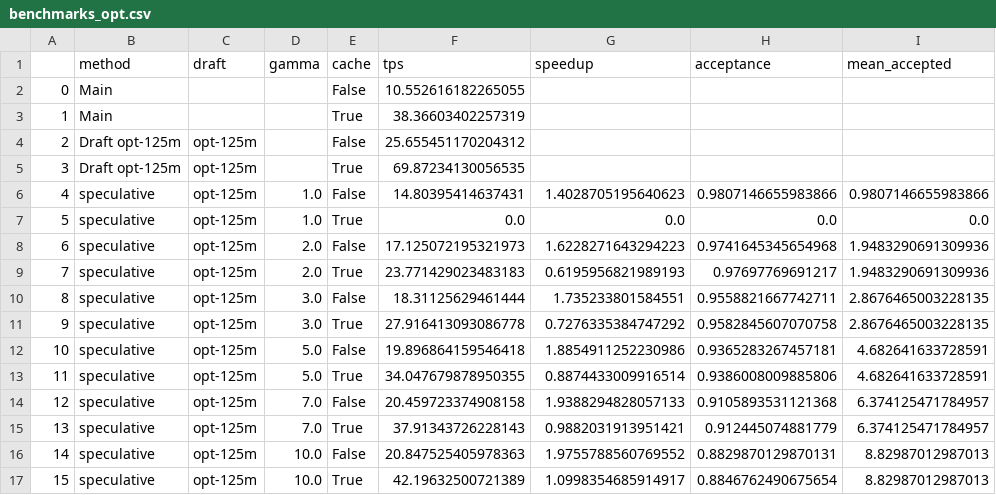
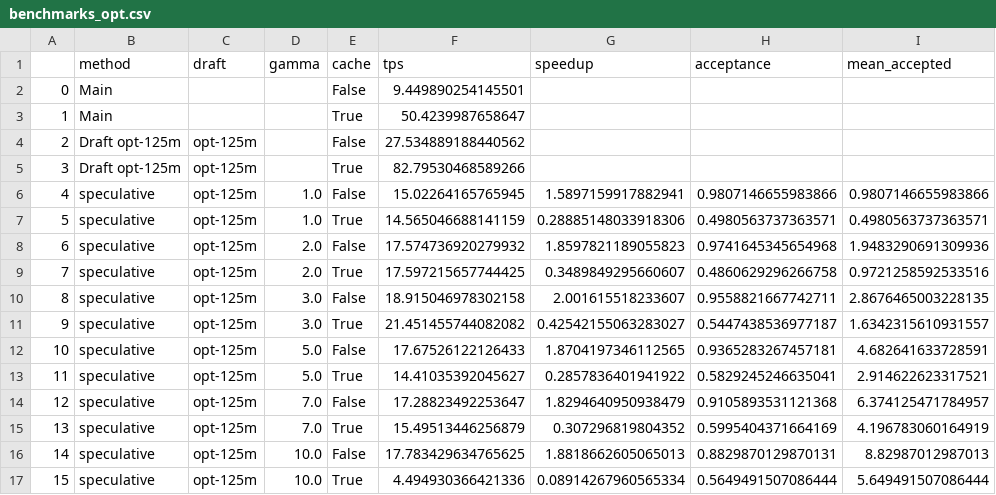
Before and after one commit to praful-prakash-goel/Speculative_Decoding_Inference_Engine, a CSV file: experiments/results/benchmarks_opt.csv, drawn as a sheet.

```diff
--- a/experiments/results/benchmarks_opt.csv
+++ b/experiments/results/benchmarks_opt.csv
@@ -1,17 +1,17 @@
 ,method,draft,gamma,cache,tps,speedup,acceptance,mean_accepted
-0,Main,,,False,10.552616182265055,,,
-1,Main,,,True,38.36603402257319,,,
-2,Draft opt-125m,opt-125m,,False,25.655451170204312,,,
-3,Draft opt-125m,opt-125m,,True,69.87234130056535,,,
-4,speculative,opt-125m,1.0,False,14.80395414637431,1.4028705195640623,0.9807146655983866,0.9807146655983866
-5,speculative,opt-125m,1.0,True,0.0,0.0,0.0,0.0
-6,speculative,opt-125m,2.0,False,17.125072195321973,1.6228271643294223,0.9741645345654968,1.9483290691309936
-7,speculative,opt-125m,2.0,True,23.771429023483183,0.6195956821989193,0.97697769691217,1.9483290691309936
-8,speculative,opt-125m,3.0,False,18.31125629461444,1.735233801584551,0.9558821667742711,2.8676465003228135
-9,speculative,opt-125m,3.0,True,27.916413093086778,0.7276335384747292,0.9582845607070758,2.8676465003228135
-10,speculative,opt-125m,5.0,False,19.896864159546418,1.8854911252230986,0.9365283267457181,4.682641633728591
-11,speculative,opt-125m,5.0,True,34.047679878950355,0.8874433009916514,0.9386008009885806,4.682641633728591
-12,speculative,opt-125m,7.0,False,20.459723374908158,1.9388294828057133,0.9105893531121368,6.374125471784957
-13,speculative,opt-125m,7.0,True,37.91343726228143,0.9882031913951421,0.912445074881779,6.374125471784957
-14,speculative,opt-125m,10.0,False,20.847525405978363,1.9755788560769552,0.8829870129870131,8.82987012987013
-15,speculative,opt-125m,10.0,True,42.19632500721389,1.0998354685914917,0.8846762490675654,8.82987012987013
+0,Main,,,False,9.449890254145501,,,
+1,Main,,,True,50.4239987658647,,,
+2,Draft opt-125m,opt-125m,,False,27.534889188440562,,,
+3,Draft opt-125m,opt-125m,,True,82.79530468589266,,,
+4,speculative,opt-125m,1.0,False,15.02264165765945,1.5897159917882941,0.9807146655983866,0.9807146655983866
+5,speculative,opt-125m,1.0,True,14.565046688141159,0.28885148033918306,0.4980563737363571,0.4980563737363571
+6,speculative,opt-125m,2.0,False,17.574736920279932,1.8597821189055823,0.9741645345654968,1.9483290691309936
+7,speculative,opt-125m,2.0,True,17.597215657744425,0.3489849295660607,0.4860629296266758,0.9721258592533516
+8,speculative,opt-125m,3.0,False,18.915046978302158,2.001615518233607,0.9558821667742711,2.8676465003228135
+9,speculative,opt-125m,3.0,True,21.451455744082082,0.42542155063283027,0.5447438536977187,1.6342315610931557
+10,speculative,opt-125m,5.0,False,17.67526122126433,1.8704197346112565,0.9365283267457181,4.682641633728591
+11,speculative,opt-125m,5.0,True,14.41035392045627,0.2857836401941922,0.5829245246635041,2.914622623317521
+12,speculative,opt-125m,7.0,False,17.28823492253647,1.8294640950938479,0.9105893531121368,6.374125471784957
+13,speculative,opt-125m,7.0,True,15.49513446256879,0.307296819804352,0.5995404371664169,4.196783060164919
+14,speculative,opt-125m,10.0,False,17.783429634765625,1.8818662605065013,0.8829870129870131,8.82987012987013
+15,speculative,opt-125m,10.0,True,4.494930366421336,0.08914267960565334,0.5649491507086444,5.649491507086444
```
Also changed, not shown: experiments/results/benchmarks_gpt2.csv, experiments/results/stress_test_gpt2.csv, 3 other files.
